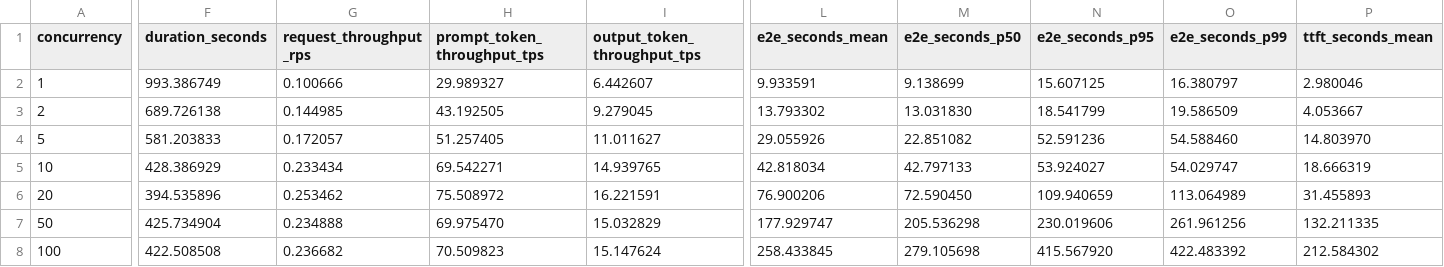
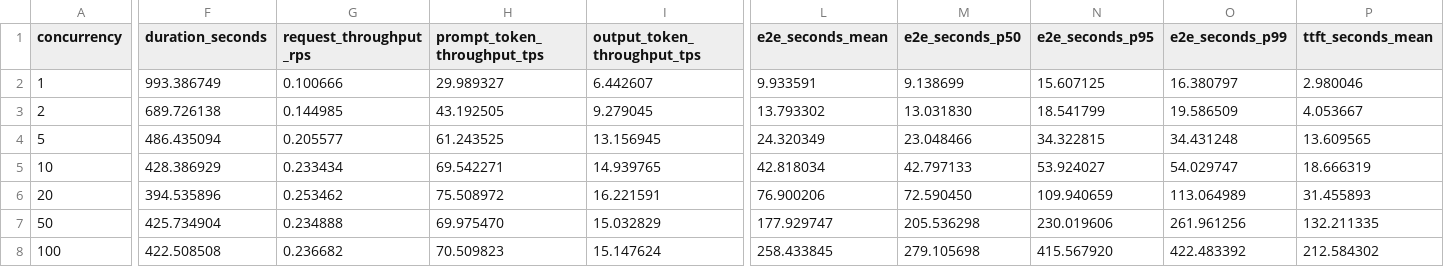
Before and after one commit to kimun608/k8s-llm-serving, a CSV file: benchmark/results/baseline-cpu8/summary.csv, drawn as a sheet; only a part is shown, gaps mark what is left out; the diff covers the shown part only; the diff names each change by its address in the sheet, - before the commit and + after, or states it on an @@ line.

```diff
--- a/benchmark/results/baseline-cpu8/summary.csv
+++ b/benchmark/results/baseline-cpu8/summary.csv
-F4 (duration_seconds): 581.203833
+F4 (duration_seconds): 486.435094
-G4 (request_throughput_rps): 0.172057
+G4 (request_throughput_rps): 0.205577
-H4 (prompt_token_throughput_tps): 51.257405
+H4 (prompt_token_throughput_tps): 61.243525
-I4 (output_token_throughput_tps): 11.011627
+I4 (output_token_throughput_tps): 13.156945
-L4 (e2e_seconds_mean): 29.055926
+L4 (e2e_seconds_mean): 24.320349
-M4 (e2e_seconds_p50): 22.851082
+M4 (e2e_seconds_p50): 23.048466
-N4 (e2e_seconds_p95): 52.591236
+N4 (e2e_seconds_p95): 34.322815
-O4 (e2e_seconds_p99): 54.588460
+O4 (e2e_seconds_p99): 34.431248
-P4 (ttft_seconds_mean): 14.803970
+P4 (ttft_seconds_mean): 13.609565
```
Also changed, not shown: 10 edited cells elsewhere in this file, benchmark/results/comparison-cpu8/comparison.csv, 27 other files.
